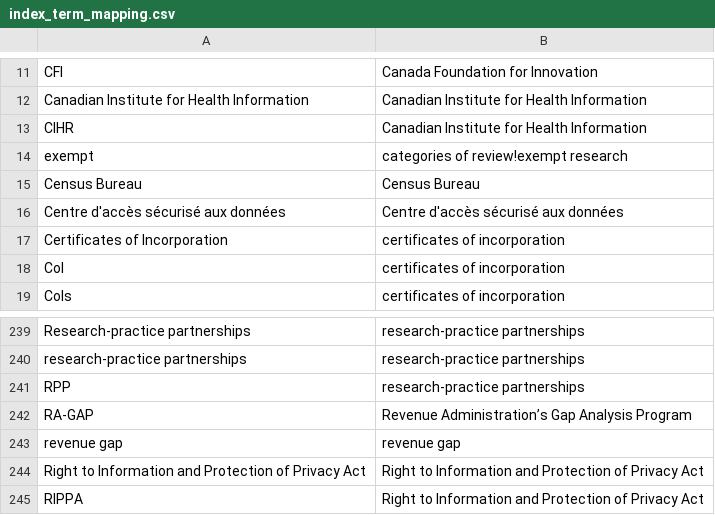
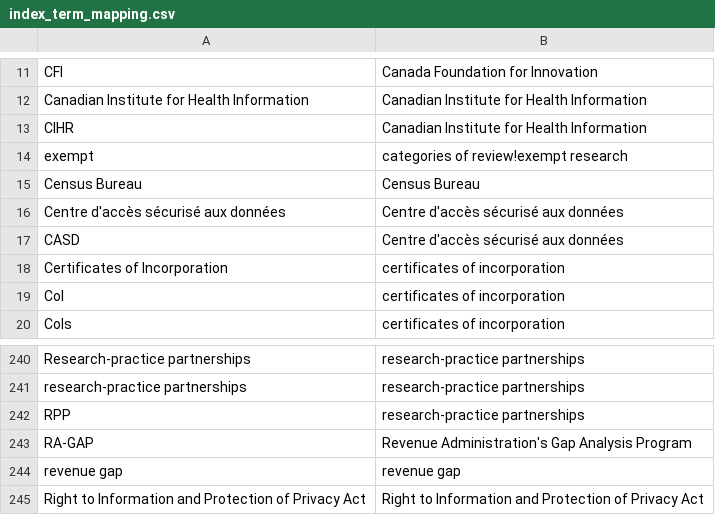
Before and after one commit to admindatahandbook/book, a CSV file: index_term_mapping.csv, drawn as a sheet; only a part is shown, gaps mark what is left out; the shorter side is filled out with more unchanged rows; addresses are those after the commit; the diff names each change by its address in the sheet, - before the commit and + after, or states it on an @@ line.

Commit message:
Re #5 fixing UTF-8 problem in indexmapping
- also corrected TOC entry

```diff
--- a/index_term_mapping.csv
+++ b/index_term_mapping.csv
+row 17: CASD | Centre d'accès sécurisé aux données
-B243: Revenue Administration’s Gap Analysis Program
+B243: Revenue Administration's Gap Analysis Program
```
Also changed, not shown: 2 other files.
